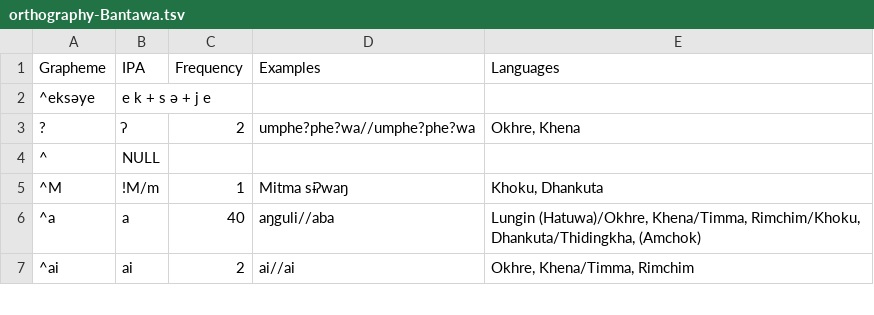
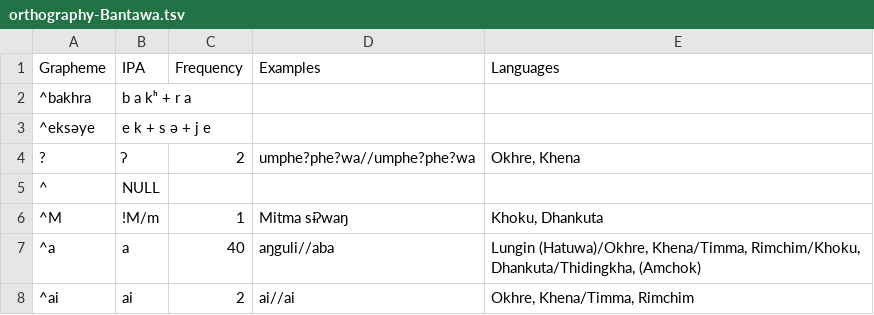
Before and after one commit to lexibank/nls, a TSV file: etc/orthography-Bantawa.tsv, drawn as a sheet; only a part is shown.

Commit message:
update

```diff
--- a/etc/orthography-Bantawa.tsv
+++ b/etc/orthography-Bantawa.tsv
@@ -1,2 +1,3 @@
 Grapheme	IPA	Frequency	Examples	Languages
+^bakhra	b a kʰ + r a
 ^eksəye	e k + s ə + j e	
```
